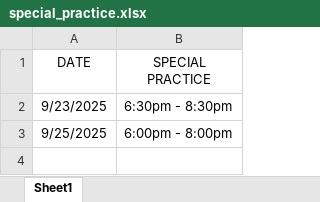
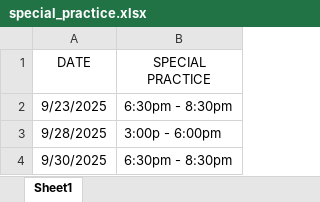
Before and after one commit to YSayaovong/Worship-Analytics-Dashboard-Song-Usage-Trends-KPI-Tracking, an Excel workbook: special_practice/special_practice.xlsx, sheet Sheet1, drawn as a sheet; values as stored, in another font and other column widths than the file's, no borders; table styles not drawn; the diff names each change by its address in the sheet, - before the commit and + after, or states it on an @@ line.

Commit message:
Add files via upload

```diff
--- a/special_practice/special_practice.xlsx (sheet Sheet1)
+++ b/special_practice/special_practice.xlsx (sheet Sheet1)
-A3 (DATE): 9/25/2025
+A3 (DATE): 9/28/2025
-B3 (SPECIAL PRACTICE): 6:00pm - 8:00pm
+B3 (SPECIAL PRACTICE): 3:00p - 6:00pm
+row 4: 9/30/2025 | 6:30pm - 8:30pm
```
